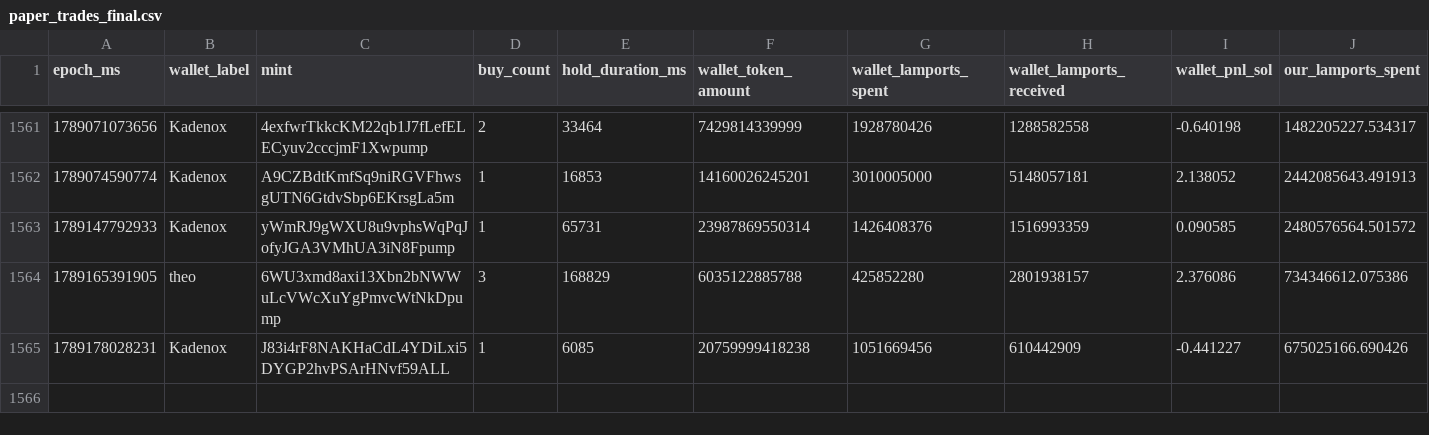
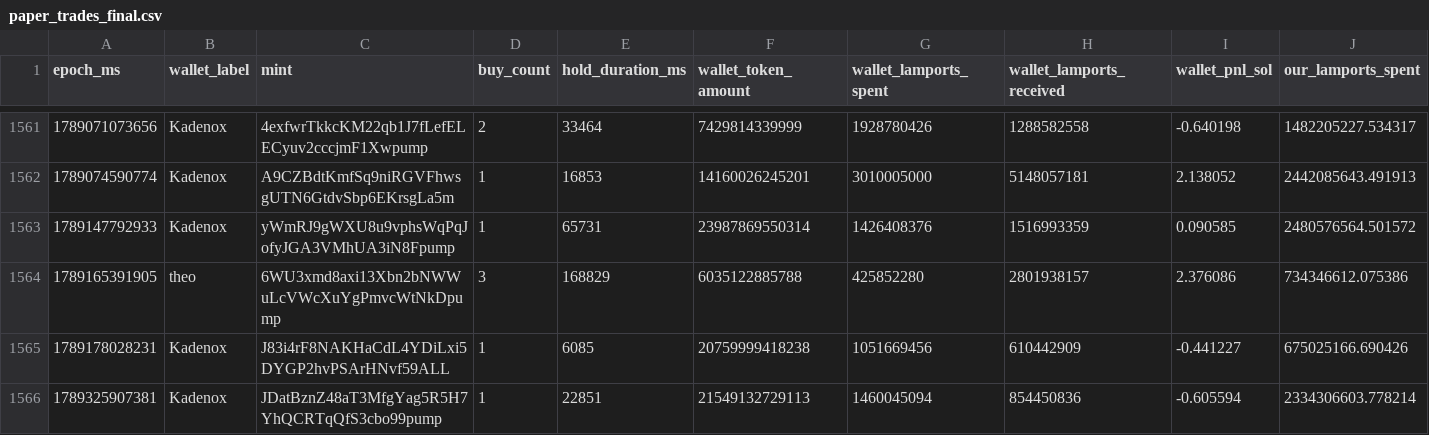
Before and after one commit to dturnover/solana-copy-trader, a CSV file: reports/paper_trades_final.csv, drawn as a sheet; only a part is shown, gaps mark what is left out; rows hold the shown columns only; the diff names each change by its address in the sheet, - before the commit and + after, or states it on an @@ line.

```diff
--- a/reports/paper_trades_final.csv
+++ b/reports/paper_trades_final.csv
+row 1566: 1789325907381 | Kadenox | JDatBznZ48aT3MfgYag5R5H7YhQCRTqQfS3cbo99pump | 1 | 22851 | 21549132729113 | 1460045094 | 854450836 | -0.605594 | 2334306603.778214
```
